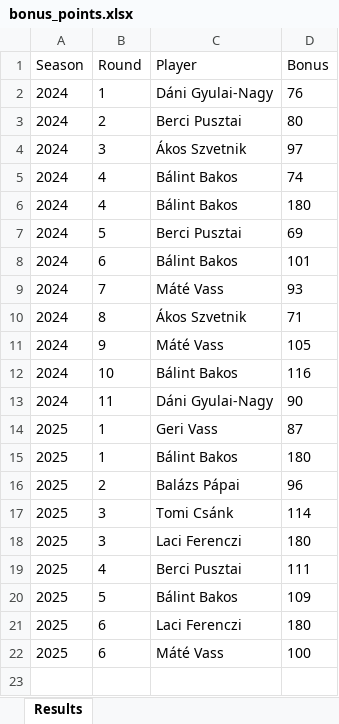
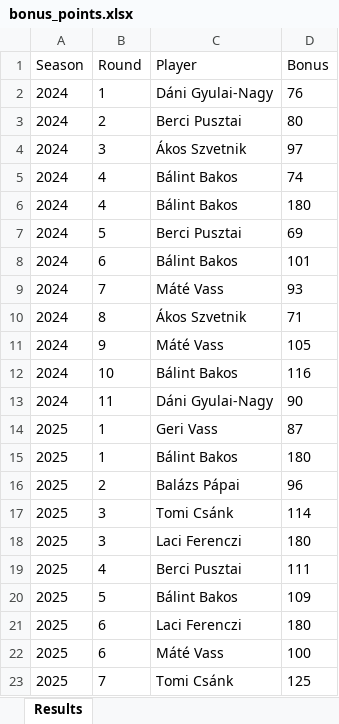
Before and after one commit to material1999/darts-statistics, an Excel workbook: bonus/bonus_points.xlsx, sheet Results, drawn as a sheet; values as stored, in another font and other column widths than the file's, no borders; the diff names each change by its address in the sheet, - before the commit and + after, or states it on an @@ line.

Commit message:
added 2025 round 7 results

```diff
--- a/bonus/bonus_points.xlsx (sheet Results)
+++ b/bonus/bonus_points.xlsx (sheet Results)
+row 23: 2025 | 7 | Tomi Csánk | 125
```
Also changed, not shown: 1 other file.
